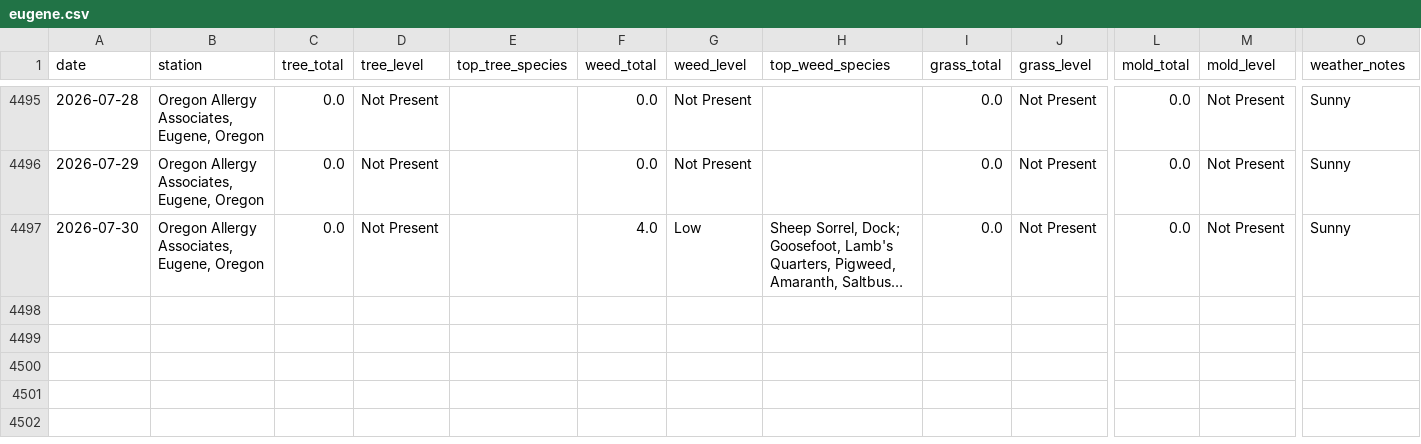
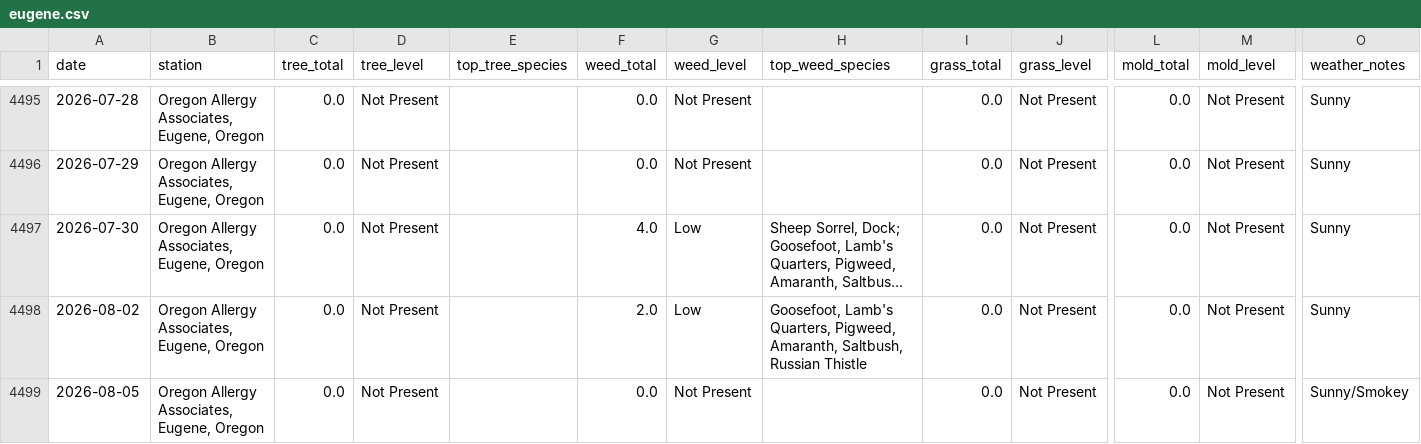
Before and after one commit to swing3/pollen_tracker, a CSV file: eugene.csv, drawn as a sheet; only a part is shown, gaps mark what is left out; long unchanged cells end in …; rows hold the shown columns only; the diff names each change by its address in the sheet, - before the commit and + after, or states it on an @@ line.

Commit message:
Pollen data update: 2026-08-02, 2026-08-05

```diff
--- a/eugene.csv
+++ b/eugene.csv
+row 4498: 2026-08-02 | Oregon Allergy Associates, Eugene, Oregon | 0.0 | Not Present |  | 2.0 | Low | Goosefoot, Lamb's Quarters, Pigweed, Amaranth, Saltbush, Russian Thistle | 0.0 | Not Present | 0.0 | Not Present | Sunny
+row 4499: 2026-08-05 | Oregon Allergy Associates, Eugene, Oregon | 0.0 | Not Present |  | 0.0 | Not Present |  | 0.0 | Not Present | 0.0 | Not Present | Sunny/Smokey
```
